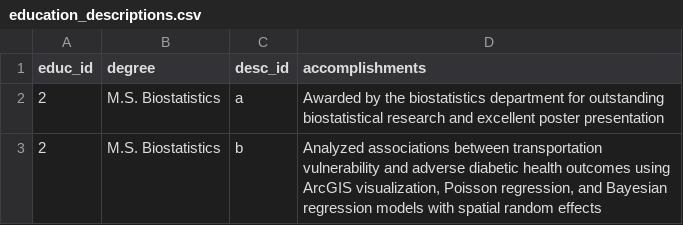
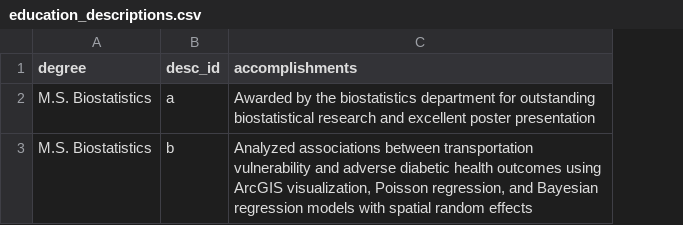
Before and after one commit to eric-chou/cv-rmd, a CSV file: data/education_descriptions.csv, drawn as a sheet; the diff names each change by its address in the sheet, - before the commit and + after, or states it on an @@ line.

```diff
--- a/data/education_descriptions.csv
+++ b/data/education_descriptions.csv
-column A (educ_id), rows 2-3: 2 | 2
```
Also changed, not shown: data/job_titles.csv, data/skills.csv, 1 other file.
